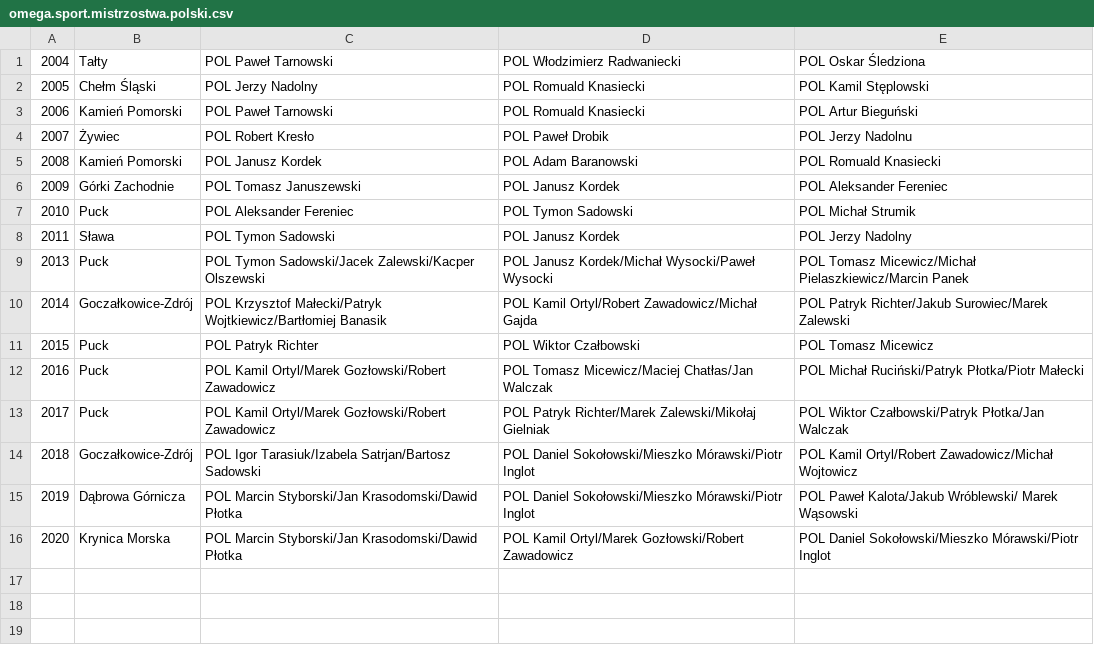
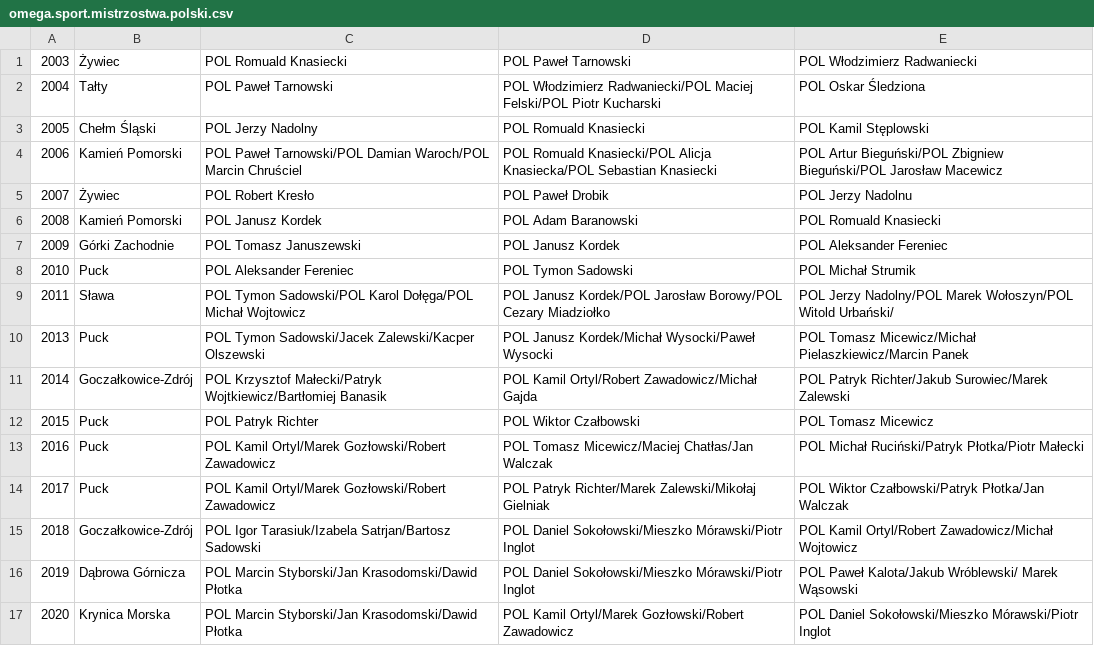
Before and after one commit to iworks/sailing-results, a CSV file: omega/omega.sport.mistrzostwa.polski.csv, drawn as a sheet.

Commit message:
omega

```diff
--- a/omega/omega.sport.mistrzostwa.polski.csv
+++ b/omega/omega.sport.mistrzostwa.polski.csv
@@ -1,4 +1,5 @@
-2004,Tałty,POL Paweł Tarnowski,POL Włodzimierz Radwaniecki,POL Oskar Śledziona
+2003,Żywiec,POL Romuald Knasiecki,POL Paweł Tarnowski,POL Włodzimierz Radwaniecki
+2004,Tałty,POL Paweł Tarnowski,POL Włodzimierz Radwaniecki/POL Maciej Felski/POL Piotr Kucharski,POL Oskar Śledziona
 2005,Chełm Śląski,POL Jerzy Nadolny,POL Romuald Knasiecki,POL Kamil Stęplowski
-2006,Kamień Pomorski,POL Paweł Tarnowski,POL Romuald Knasiecki,POL Artur Bieguński
+2006,Kamień Pomorski,POL Paweł Tarnowski/POL Damian Waroch/POL Marcin Chruściel,POL Romuald Knasiecki/POL Alicja Knasiecka/POL Sebastian Knasiecki,POL Artur Bieguński/POL Zbigniew Bieguński/POL Jarosław Macewicz
 2007,Żywiec,POL Robert Kresło,POL Paweł Drobik,POL Jerzy Nadolnu
@@ -7,3 +8,3 @@
 2010,Puck,POL Aleksander Fereniec,POL Tymon Sadowski,POL Michał Strumik
-2011,Sława,POL Tymon Sadowski,POL Janusz Kordek,POL Jerzy Nadolny
+2011,Sława,POL Tymon Sadowski/POL Karol Dołęga/POL Michał Wojtowicz,POL Janusz Kordek/POL Jarosław Borowy/POL Cezary Miadziołko,POL Jerzy Nadolny/POL Marek Wołoszyn/POL Witold Urbański/
 2013,Puck,POL Tymon Sadowski/Jacek Zalewski/Kacper Olszewski,POL Janusz Kordek/Michał Wysocki/Paweł Wysocki,POL Tomasz Micewicz/Michał Pielaszkiewicz/Marcin Panek
```
Also changed, not shown: omega/omega.standard.mistrzostwa.polski.csv.
